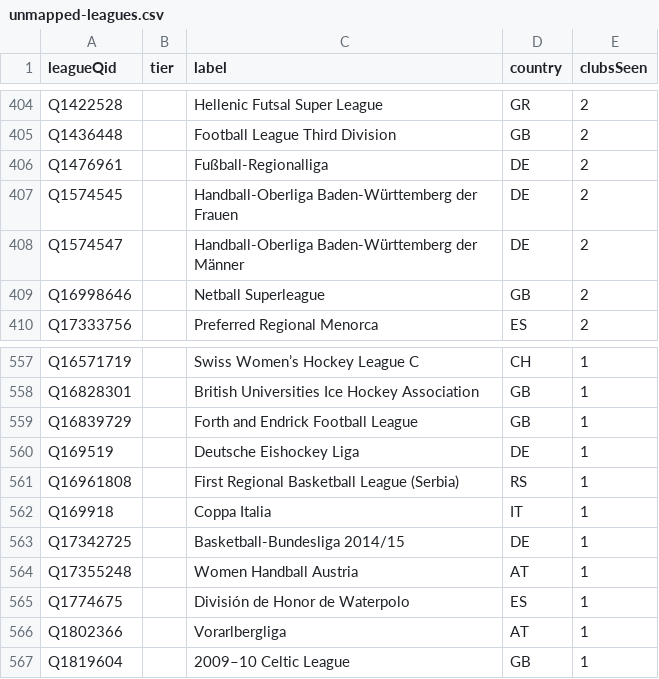
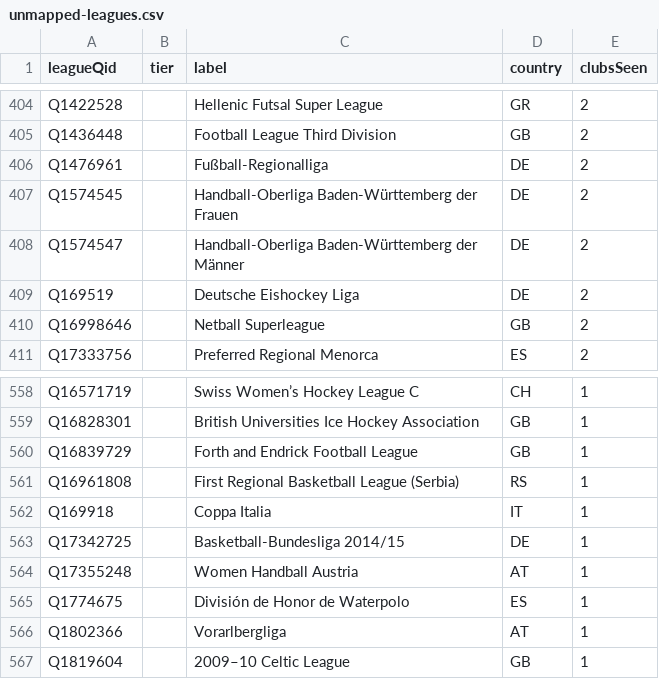
Before and after one commit to AlexGrozavul/Football, a CSV file: data/clubs/unmapped-leagues.csv, drawn as a sheet; only a part is shown, gaps mark what is left out.

```diff
--- a/data/clubs/unmapped-leagues.csv
+++ b/data/clubs/unmapped-leagues.csv
@@ -408,2 +408,3 @@ Q1574545,,Handball-Oberliga Baden-Württemberg der Frauen,DE,2
 Q1574547,,Handball-Oberliga Baden-Württemberg der Männer,DE,2
+Q169519,,Deutsche Eishockey Liga,DE,2
 Q16998646,,Netball Superleague,GB,2
@@ -559,3 +560,2 @@ Q16828301,,British Universities Ice Hockey Association,GB,1
 Q16839729,,Forth and Endrick Football League,GB,1
-Q169519,,Deutsche Eishockey Liga,DE,1
 Q16961808,,First Regional Basketball League (Serbia),RS,1
```
